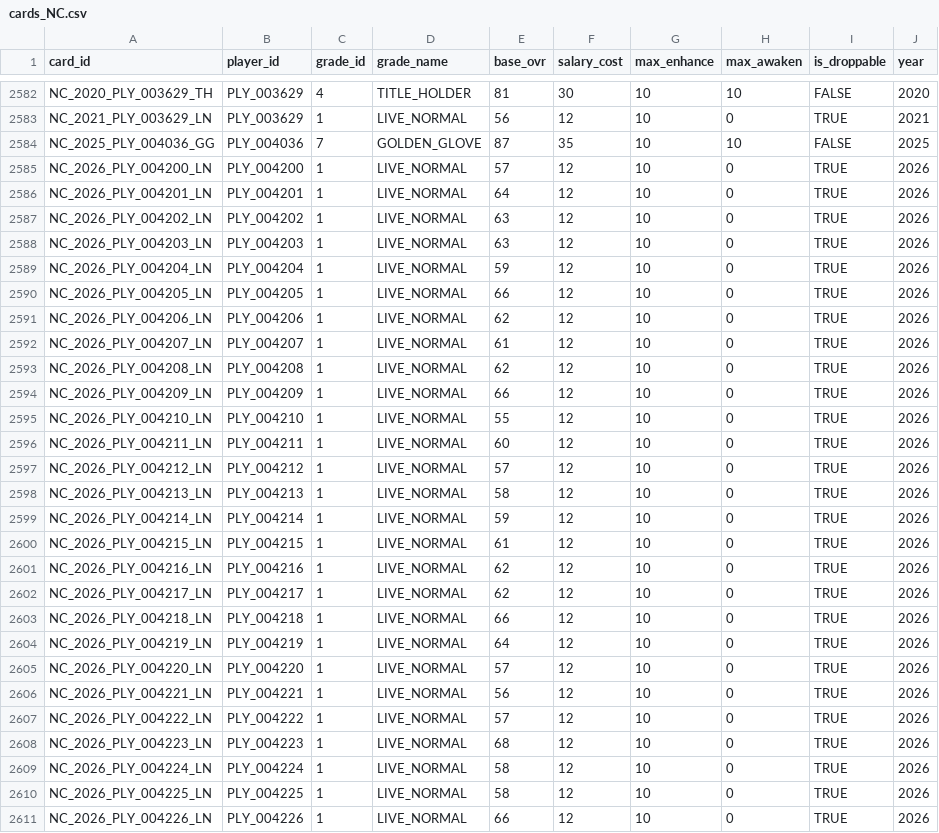
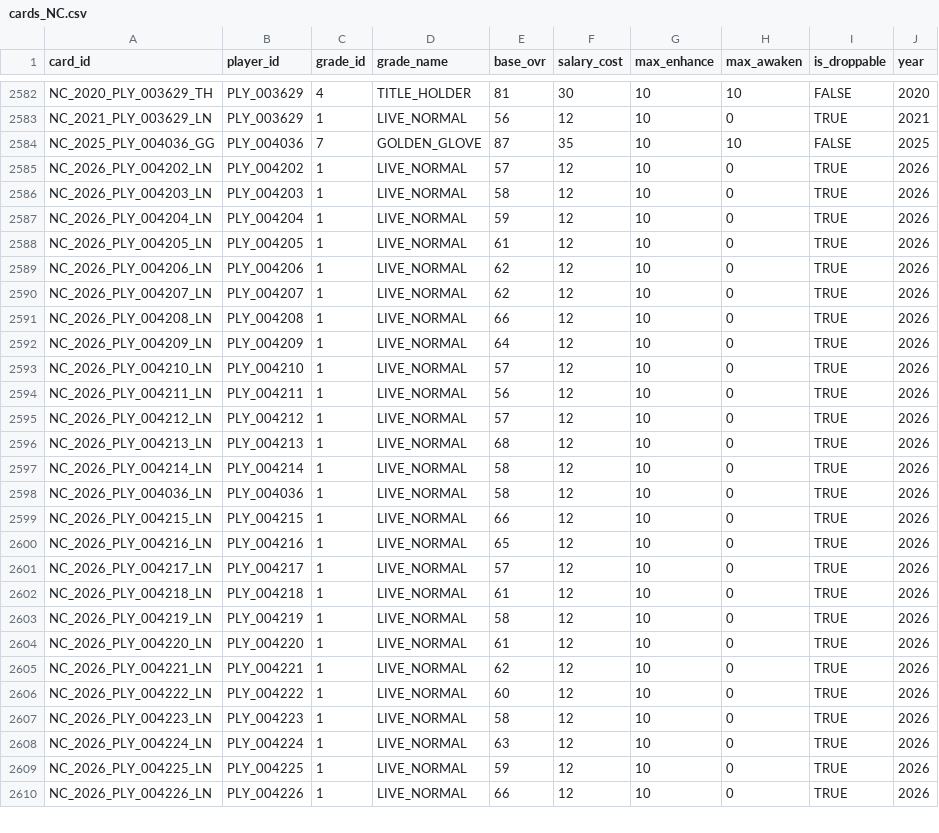
Before and after one commit to jangyun-kim/KBO-StoveLeague-GM, a CSV file: Assets/Resources/Data/cards_NC.csv, drawn as a sheet; only a part is shown, gaps mark what is left out; the diff covers the shown part only.

```diff
--- a/Assets/Resources/Data/cards_NC.csv
+++ b/Assets/Resources/Data/cards_NC.csv
@@ -2584,28 +2584,27 @@ NC_2021_PLY_003629_LN,PLY_003629,1,LIVE_NORMAL,56,12,10,0,TRUE,2021
 NC_2025_PLY_004036_GG,PLY_004036,7,GOLDEN_GLOVE,87,35,10,10,FALSE,2025
-NC_2026_PLY_004200_LN,PLY_004200,1,LIVE_NORMAL,57,12,10,0,TRUE,2026
-NC_2026_PLY_004201_LN,PLY_004201,1,LIVE_NORMAL,64,12,10,0,TRUE,2026
-NC_2026_PLY_004202_LN,PLY_004202,1,LIVE_NORMAL,63,12,10,0,TRUE,2026
-NC_2026_PLY_004203_LN,PLY_004203,1,LIVE_NORMAL,63,12,10,0,TRUE,2026
+NC_2026_PLY_004202_LN,PLY_004202,1,LIVE_NORMAL,57,12,10,0,TRUE,2026
+NC_2026_PLY_004203_LN,PLY_004203,1,LIVE_NORMAL,58,12,10,0,TRUE,2026
 NC_2026_PLY_004204_LN,PLY_004204,1,LIVE_NORMAL,59,12,10,0,TRUE,2026
-NC_2026_PLY_004205_LN,PLY_004205,1,LIVE_NORMAL,66,12,10,0,TRUE,2026
+NC_2026_PLY_004205_LN,PLY_004205,1,LIVE_NORMAL,61,12,10,0,TRUE,2026
 NC_2026_PLY_004206_LN,PLY_004206,1,LIVE_NORMAL,62,12,10,0,TRUE,2026
-NC_2026_PLY_004207_LN,PLY_004207,1,LIVE_NORMAL,61,12,10,0,TRUE,2026
-NC_2026_PLY_004208_LN,PLY_004208,1,LIVE_NORMAL,62,12,10,0,TRUE,2026
-NC_2026_PLY_004209_LN,PLY_004209,1,LIVE_NORMAL,66,12,10,0,TRUE,2026
-NC_2026_PLY_004210_LN,PLY_004210,1,LIVE_NORMAL,55,12,10,0,TRUE,2026
-NC_2026_PLY_004211_LN,PLY_004211,1,LIVE_NORMAL,60,12,10,0,TRUE,2026
+NC_2026_PLY_004207_LN,PLY_004207,1,LIVE_NORMAL,62,12,10,0,TRUE,2026
+NC_2026_PLY_004208_LN,PLY_004208,1,LIVE_NORMAL,66,12,10,0,TRUE,2026
+NC_2026_PLY_004209_LN,PLY_004209,1,LIVE_NORMAL,64,12,10,0,TRUE,2026
+NC_2026_PLY_004210_LN,PLY_004210,1,LIVE_NORMAL,57,12,10,0,TRUE,2026
+NC_2026_PLY_004211_LN,PLY_004211,1,LIVE_NORMAL,56,12,10,0,TRUE,2026
 NC_2026_PLY_004212_LN,PLY_004212,1,LIVE_NORMAL,57,12,10,0,TRUE,2026
-NC_2026_PLY_004213_LN,PLY_004213,1,LIVE_NORMAL,58,12,10,0,TRUE,2026
-NC_2026_PLY_004214_LN,PLY_004214,1,LIVE_NORMAL,59,12,10,0,TRUE,2026
-NC_2026_PLY_004215_LN,PLY_004215,1,LIVE_NORMAL,61,12,10,0,TRUE,2026
-NC_2026_PLY_004216_LN,PLY_004216,1,LIVE_NORMAL,62,12,10,0,TRUE,2026
-NC_2026_PLY_004217_LN,PLY_004217,1,LIVE_NORMAL,62,12,10,0,TRUE,2026
-NC_2026_PLY_004218_LN,PLY_004218,1,LIVE_NORMAL,66,12,10,0,TRUE,2026
-NC_2026_PLY_004219_LN,PLY_004219,1,LIVE_NORMAL,64,12,10,0,TRUE,2026
-NC_2026_PLY_004220_LN,PLY_004220,1,LIVE_NORMAL,57,12,10,0,TRUE,2026
-NC_2026_PLY_004221_LN,PLY_004221,1,LIVE_NORMAL,56,12,10,0,TRUE,2026
-NC_2026_PLY_004222_LN,PLY_004222,1,LIVE_NORMAL,57,12,10,0,TRUE,2026
-NC_2026_PLY_004223_LN,PLY_004223,1,LIVE_NORMAL,68,12,10,0,TRUE,2026
-NC_2026_PLY_004224_LN,PLY_004224,1,LIVE_NORMAL,58,12,10,0,TRUE,2026
-NC_2026_PLY_004225_LN,PLY_004225,1,LIVE_NORMAL,58,12,10,0,TRUE,2026
+NC_2026_PLY_004213_LN,PLY_004213,1,LIVE_NORMAL,68,12,10,0,TRUE,2026
+NC_2026_PLY_004214_LN,PLY_004214,1,LIVE_NORMAL,58,12,10,0,TRUE,2026
+NC_2026_PLY_004036_LN,PLY_004036,1,LIVE_NORMAL,58,12,10,0,TRUE,2026
+NC_2026_PLY_004215_LN,PLY_004215,1,LIVE_NORMAL,66,12,10,0,TRUE,2026
+NC_2026_PLY_004216_LN,PLY_004216,1,LIVE_NORMAL,65,12,10,0,TRUE,2026
+NC_2026_PLY_004217_LN,PLY_004217,1,LIVE_NORMAL,57,12,10,0,TRUE,2026
+NC_2026_PLY_004218_LN,PLY_004218,1,LIVE_NORMAL,61,12,10,0,TRUE,2026
+NC_2026_PLY_004219_LN,PLY_004219,1,LIVE_NORMAL,58,12,10,0,TRUE,2026
+NC_2026_PLY_004220_LN,PLY_004220,1,LIVE_NORMAL,61,12,10,0,TRUE,2026
+NC_2026_PLY_004221_LN,PLY_004221,1,LIVE_NORMAL,62,12,10,0,TRUE,2026
+NC_2026_PLY_004222_LN,PLY_004222,1,LIVE_NORMAL,60,12,10,0,TRUE,2026
+NC_2026_PLY_004223_LN,PLY_004223,1,LIVE_NORMAL,58,12,10,0,TRUE,2026
+NC_2026_PLY_004224_LN,PLY_004224,1,LIVE_NORMAL,63,12,10,0,TRUE,2026
+NC_2026_PLY_004225_LN,PLY_004225,1,LIVE_NORMAL,59,12,10,0,TRUE,2026
 NC_2026_PLY_004226_LN,PLY_004226,1,LIVE_NORMAL,66,12,10,0,TRUE,2026
```
Also changed, not shown: 2 added rows and 6 edited cells elsewhere in this file, Assets/Resources/Data/cards_KT.csv, Assets/Resources/Data/cards_LOTTE.csv, 11 other files.
